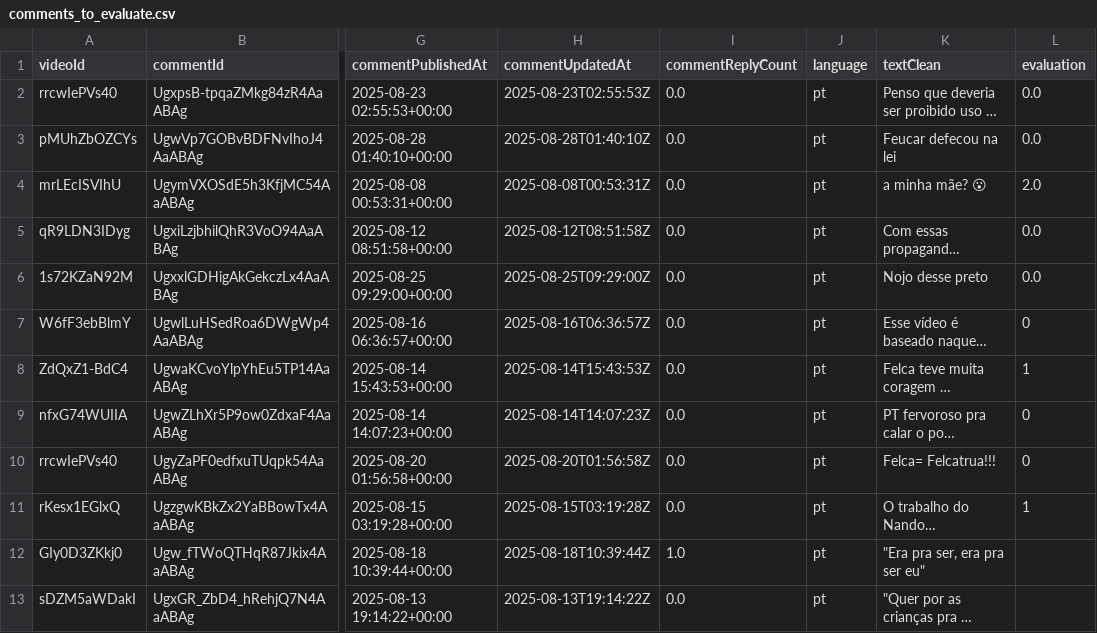
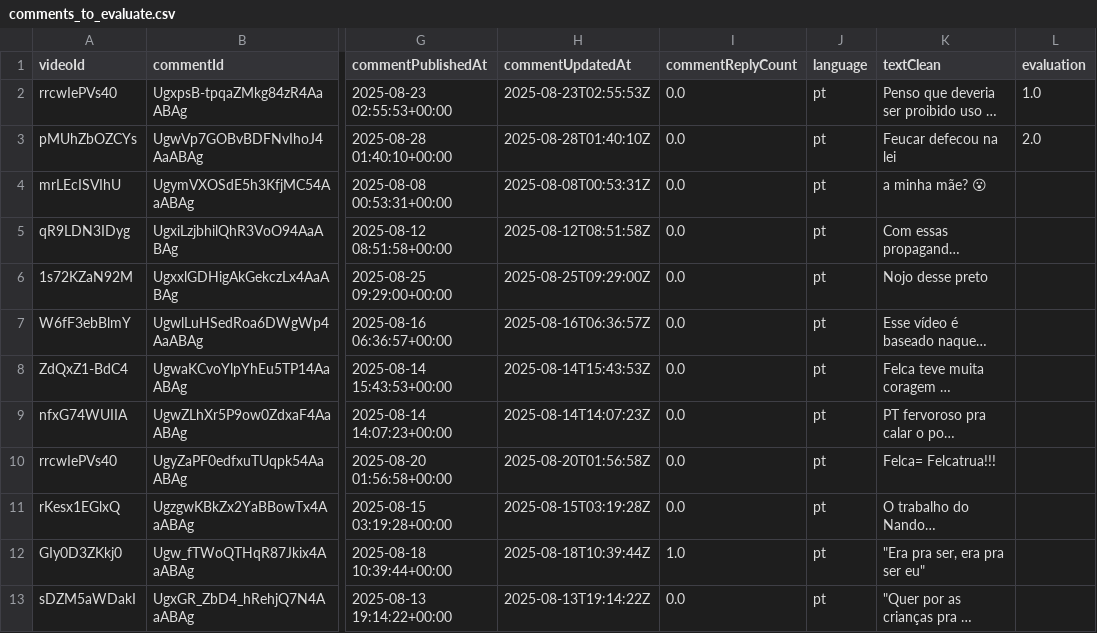
Before and after one commit to estermariaa/lei_felca, a CSV file: data/comments_to_evaluate.csv, drawn as a sheet; only a part is shown, gaps mark what is left out; long unchanged cells end in …; the diff names each change by its address in the sheet, - before the commit and + after, or states it on an @@ line.

```diff
--- a/data/comments_to_evaluate.csv
+++ b/data/comments_to_evaluate.csv
-L2 (evaluation): 0.0
+L2 (evaluation): 1.0
-L3 (evaluation): 0.0
+L3 (evaluation): 2.0
-L4 (evaluation): 2.0
+L4 (evaluation): (empty)
-L5:L6 (evaluation): 0.0
+L5:L6 (evaluation): (empty)
-L7 (evaluation): 0
+L7 (evaluation): (empty)
-L8 (evaluation): 1
+L8 (evaluation): (empty)
-L9:L10 (evaluation): 0
+L9:L10 (evaluation): (empty)
-L11 (evaluation): 1
+L11 (evaluation): (empty)
```
Also changed, not shown: 17 other files.
